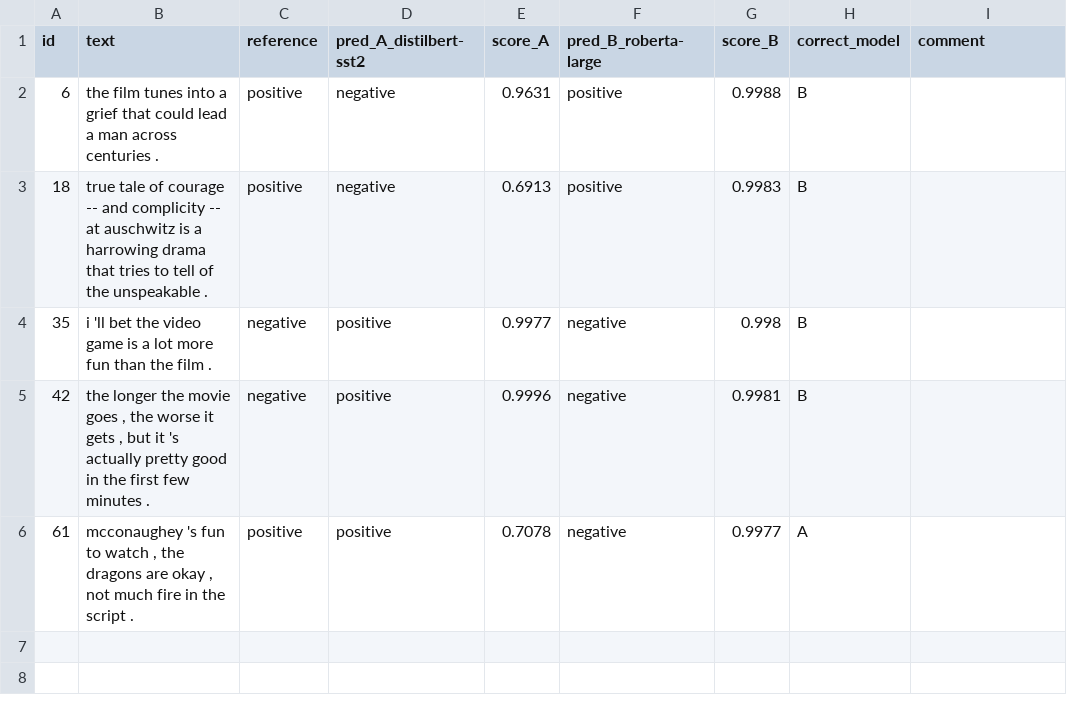
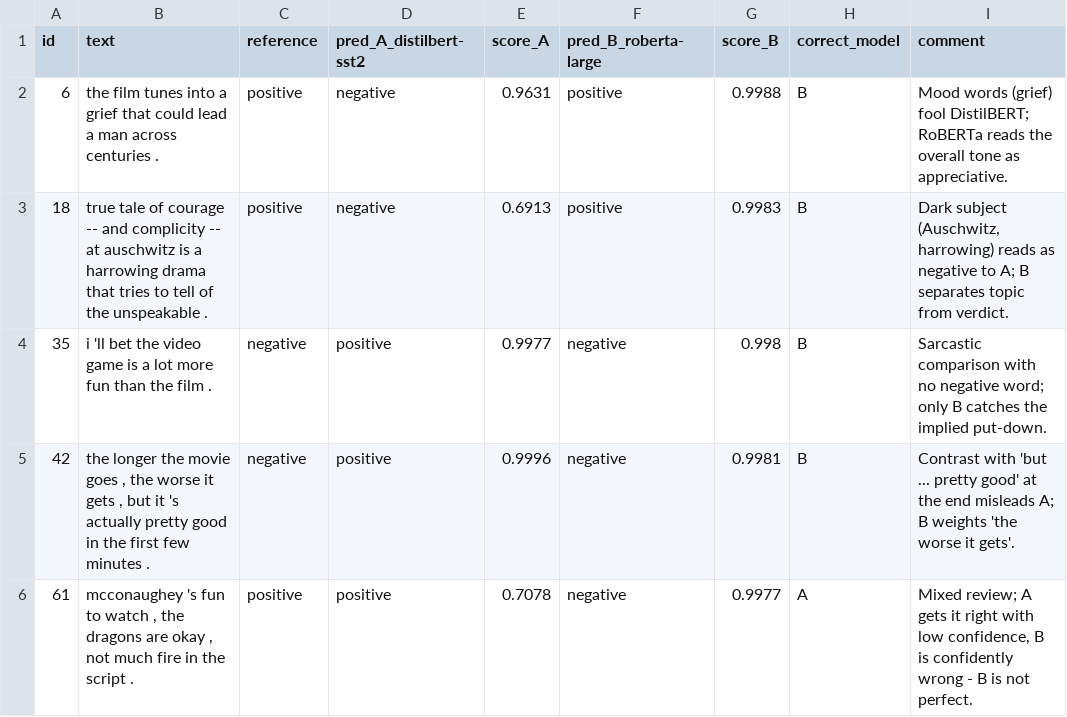
Before and after one commit to abhinav06172k8-web/1MS25CI047-mlflow-champion-challenger, a CSV file: outputs/disagreements_top5.csv, drawn as a sheet.

Commit message:
Register models, set @champion/@challenger, predict on new data via alias, alias-swap stretch goal, screenshots and full README

```diff
--- a/outputs/disagreements_top5.csv
+++ b/outputs/disagreements_top5.csv
@@ -1,6 +1,6 @@
 id,text,reference,pred_A_distilbert-sst2,score_A,pred_B_roberta-large,score_B,correct_model,comment
-6,the film tunes into a grief that could lead a man across centuries .,positive,negative,0.9631,positive,0.9988,B,
-18,true tale of courage -- and complicity -- at auschwitz is a harrowing drama that tries to tell of the unspeakable .,positive,negative,0.6913,positive,0.9983,B,
-35,i 'll bet the video game is a lot more fun than the film .,negative,positive,0.9977,negative,0.998,B,
-42,"the longer the movie goes , the worse it gets , but it 's actually pretty good in the first few minutes .",negative,positive,0.9996,negative,0.9981,B,
-61,"mcconaughey 's fun to watch , the dragons are okay , not much fire in the script .",positive,positive,0.7078,negative,0.9977,A,
+6,the film tunes into a grief that could lead a man across centuries .,positive,negative,0.9631,positive,0.9988,B,Mood words (grief) fool DistilBERT; RoBERTa reads the overall tone as appreciative.
+18,true tale of courage -- and complicity -- at auschwitz is a harrowing drama that tries to tell of the unspeakable .,positive,negative,0.6913,positive,0.9983,B,"Dark subject (Auschwitz, harrowing) reads as negative to A; B separates topic from verdict."
+35,i 'll bet the video game is a lot more fun than the film .,negative,positive,0.9977,negative,0.998,B,Sarcastic comparison with no negative word; only B catches the implied put-down.
+42,"the longer the movie goes , the worse it gets , but it 's actually pretty good in the first few minutes .",negative,positive,0.9996,negative,0.9981,B,Contrast with 'but ... pretty good' at the end misleads A; B weights 'the worse it gets'.
+61,"mcconaughey 's fun to watch , the dragons are okay , not much fire in the script .",positive,positive,0.7078,negative,0.9977,A,"Mixed review; A gets it right with low confidence, B is confidently wrong - B is not perfect."
```
Also changed, not shown: 8 other files.
